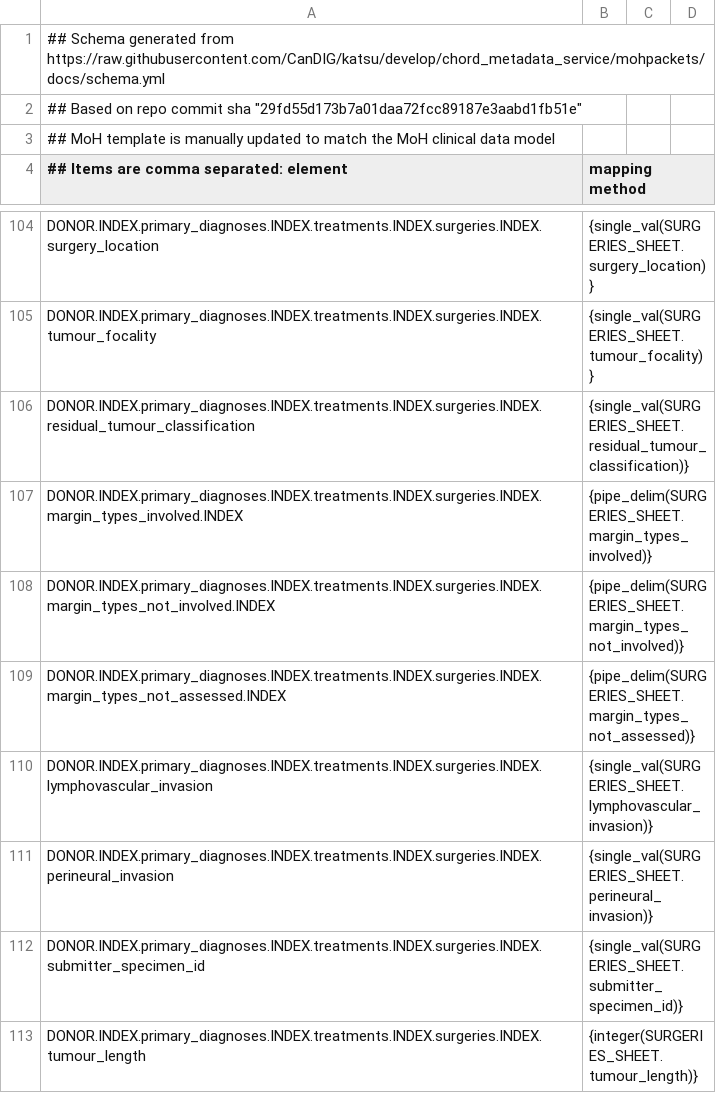
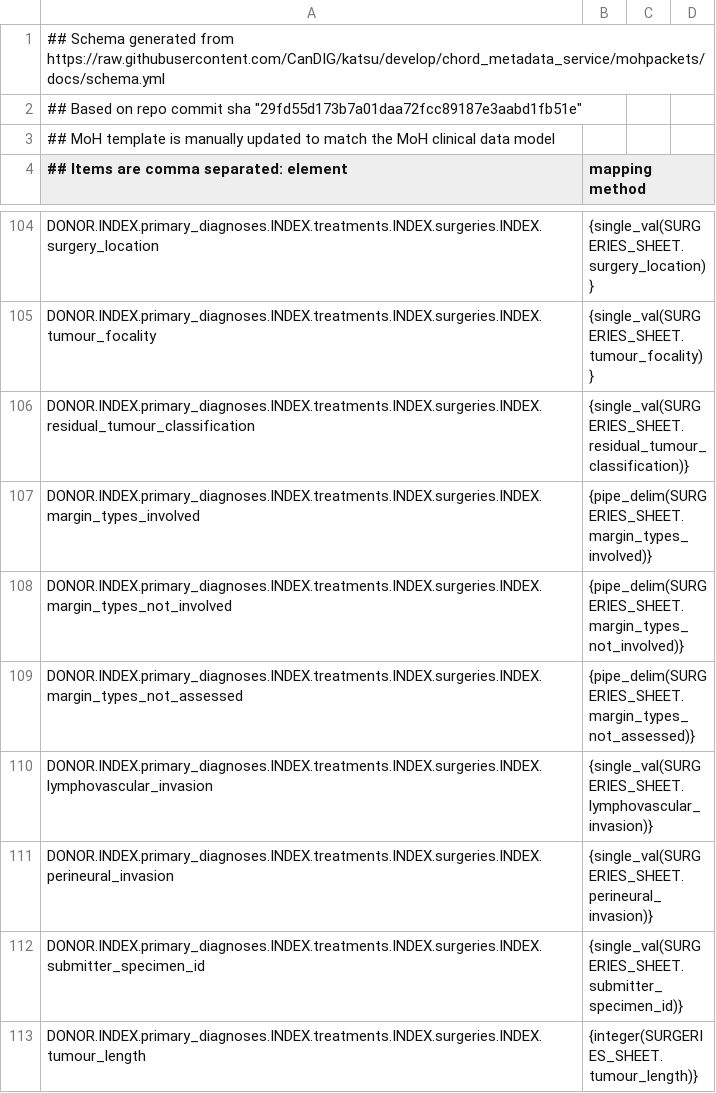
Before and after one commit to CanDIG/clinical_ETL_code, a CSV file: moh_template.csv, drawn as a sheet; only a part is shown, gaps mark what is left out.

Commit message:
pipe_delims don't need INDEX

```diff
--- a/moh_template.csv
+++ b/moh_template.csv
@@ -106,5 +106,5 @@ DONOR.INDEX.primary_diagnoses.INDEX.treatments.INDEX.surgeries.INDEX.tumour_foca
 DONOR.INDEX.primary_diagnoses.INDEX.treatments.INDEX.surgeries.INDEX.residual_tumour_classification, {single_val(SURGERIES_SHEET.residual_tumour_classification)}
-DONOR.INDEX.primary_diagnoses.INDEX.treatments.INDEX.surgeries.INDEX.margin_types_involved.INDEX, {pipe_delim(SURGERIES_SHEET.margin_types_involved)}
-DONOR.INDEX.primary_diagnoses.INDEX.treatments.INDEX.surgeries.INDEX.margin_types_not_involved.INDEX, {pipe_delim(SURGERIES_SHEET.margin_types_not_involved)}
-DONOR.INDEX.primary_diagnoses.INDEX.treatments.INDEX.surgeries.INDEX.margin_types_not_assessed.INDEX, {pipe_delim(SURGERIES_SHEET.margin_types_not_assessed)}
+DONOR.INDEX.primary_diagnoses.INDEX.treatments.INDEX.surgeries.INDEX.margin_types_involved, {pipe_delim(SURGERIES_SHEET.margin_types_involved)}
+DONOR.INDEX.primary_diagnoses.INDEX.treatments.INDEX.surgeries.INDEX.margin_types_not_involved, {pipe_delim(SURGERIES_SHEET.margin_types_not_involved)}
+DONOR.INDEX.primary_diagnoses.INDEX.treatments.INDEX.surgeries.INDEX.margin_types_not_assessed, {pipe_delim(SURGERIES_SHEET.margin_types_not_assessed)}
 DONOR.INDEX.primary_diagnoses.INDEX.treatments.INDEX.surgeries.INDEX.lymphovascular_invasion, {single_val(SURGERIES_SHEET.lymphovascular_invasion)}
```
